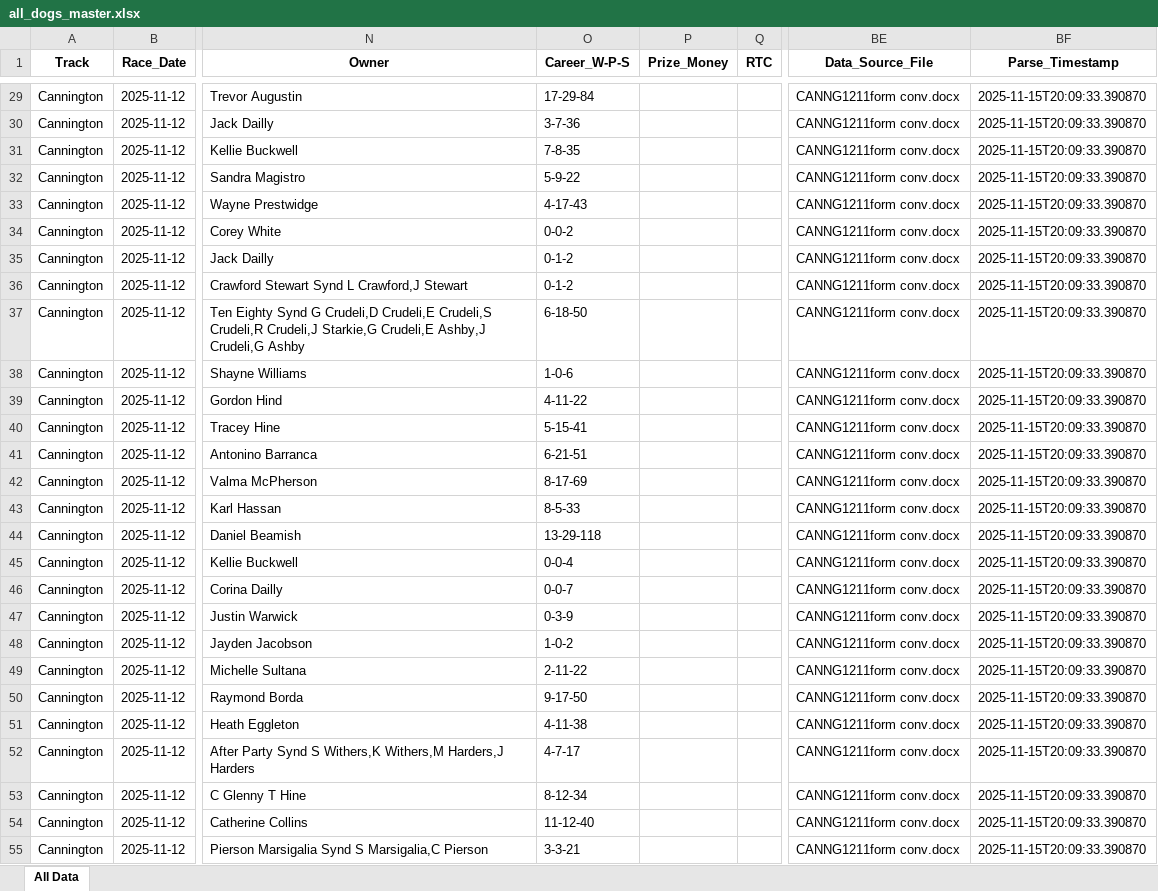
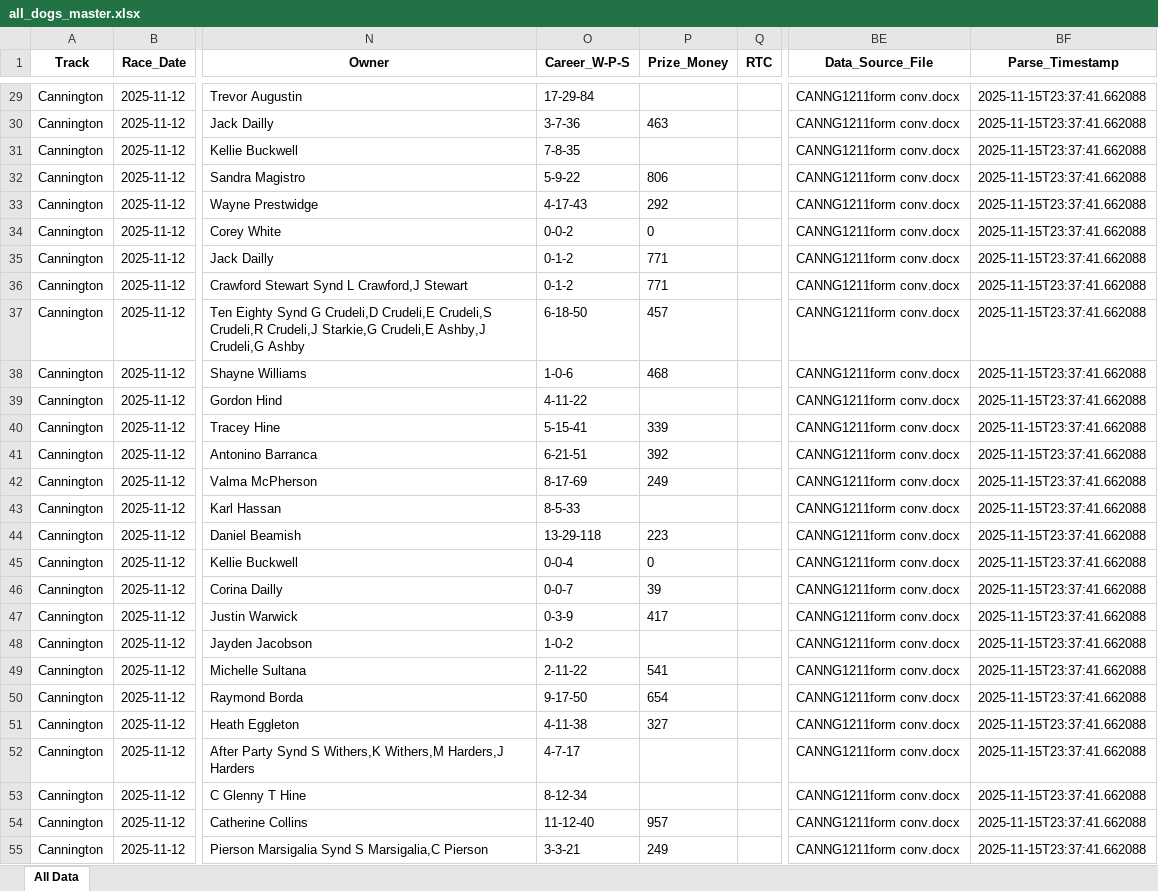
Before and after one commit to danieljohnconstantine-a11y/MasterControl, an Excel workbook: outputs/all_dogs_master.xlsx, sheet All Data, drawn as a sheet; only a part is shown, gaps mark what is left out; values as stored, in another font and other column widths than the file's, no borders; the diff covers the shown part only; the diff names each change by its address in the sheet, - before the commit and + after, or states it on an @@ line.

```diff
--- a/outputs/all_dogs_master.xlsx (sheet All Data)
+++ b/outputs/all_dogs_master.xlsx (sheet All Data)
-BF29:BF55 (Parse_Timestamp): 2025-11-15T20:09:33.390870
+BF29:BF55 (Parse_Timestamp): 2025-11-15T23:37:41.662088
-P30 (Prize_Money): (empty)
+P30 (Prize_Money): 463
-P32 (Prize_Money): (empty)
+P32 (Prize_Money): 806
-P33 (Prize_Money): (empty)
+P33 (Prize_Money): 292
-P34 (Prize_Money): (empty)
+P34 (Prize_Money): 0
-P35:P36 (Prize_Money): (empty)
+P35:P36 (Prize_Money): 771
-P37 (Prize_Money): (empty)
+P37 (Prize_Money): 457
-P38 (Prize_Money): (empty)
+P38 (Prize_Money): 468
-P40 (Prize_Money): (empty)
+P40 (Prize_Money): 339
-P41 (Prize_Money): (empty)
+P41 (Prize_Money): 392
-P42 (Prize_Money): (empty)
+P42 (Prize_Money): 249
-P44 (Prize_Money): (empty)
+P44 (Prize_Money): 223
-P45 (Prize_Money): (empty)
+P45 (Prize_Money): 0
-P46 (Prize_Money): (empty)
+P46 (Prize_Money): 39
-P47 (Prize_Money): (empty)
+P47 (Prize_Money): 417
-P49 (Prize_Money): (empty)
+P49 (Prize_Money): 541
-P50 (Prize_Money): (empty)
+P50 (Prize_Money): 654
-P51 (Prize_Money): (empty)
+P51 (Prize_Money): 327
-P54 (Prize_Money): (empty)
+P54 (Prize_Money): 957
-P55 (Prize_Money): (empty)
+P55 (Prize_Money): 249
```
Also changed, not shown: 480 edited cells elsewhere in this sheet, 2 other files.
